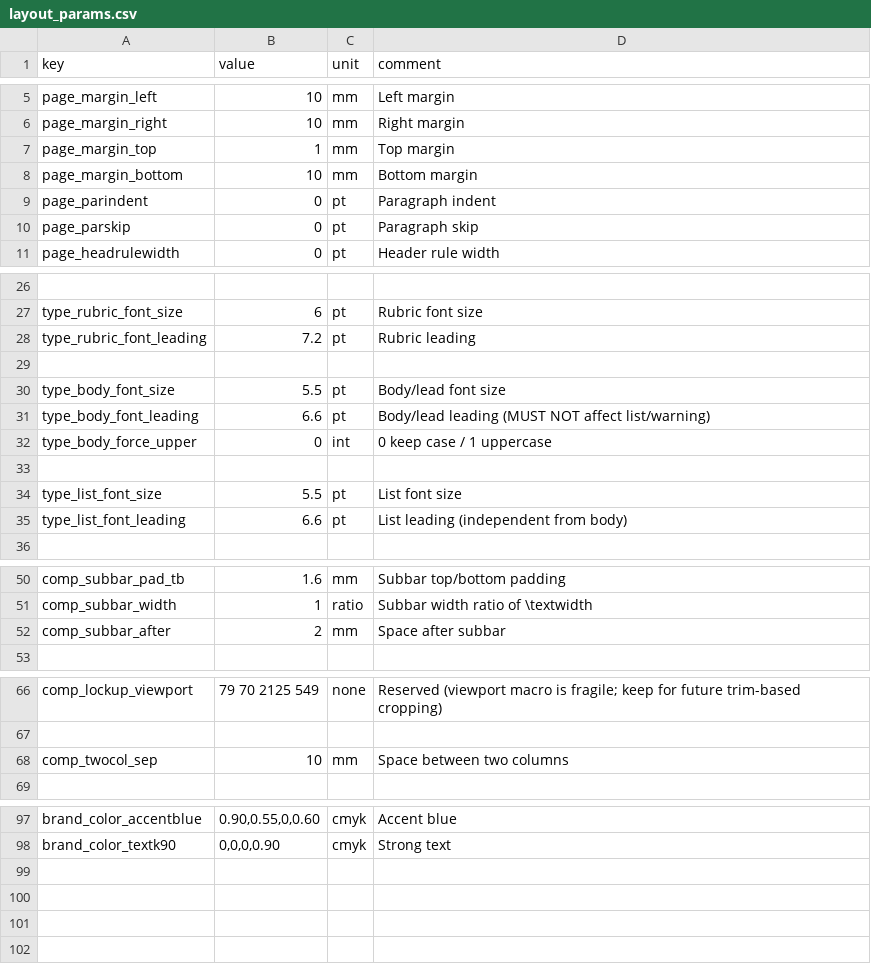
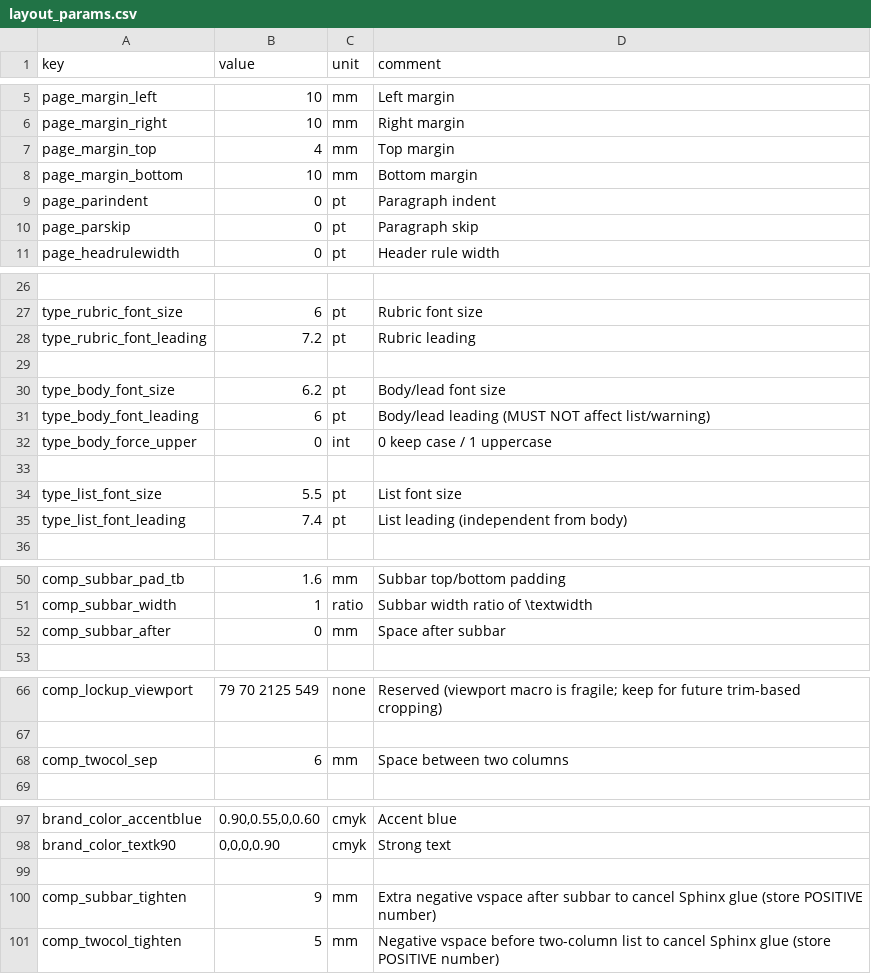
Before and after one commit to Bingboom/auto-manual, a CSV file: data/layout_params.csv, drawn as a sheet; only a part is shown, gaps mark what is left out; the diff covers the shown part only.

```diff
--- a/data/layout_params.csv
+++ b/data/layout_params.csv
@@ -6,3 +6,3 @@ page_margin_left,10,mm,Left margin
 page_margin_right,10,mm,Right margin
-page_margin_top,1,mm,Top margin
+page_margin_top,4,mm,Top margin
 page_margin_bottom,10,mm,Bottom margin
@@ -29,4 +29,4 @@ type_rubric_font_leading,7.2,pt,Rubric leading
 ,,,
-type_body_font_size,5.5,pt,Body/lead font size
-type_body_font_leading,6.6,pt,Body/lead leading (MUST NOT affect list/warning)
+type_body_font_size,6.2,pt,Body/lead font size
+type_body_font_leading,6,pt,Body/lead leading (MUST NOT affect list/warning)
 type_body_force_upper,0,int,0 keep case / 1 uppercase
@@ -34,3 +34,3 @@ type_body_force_upper,0,int,0 keep case / 1 uppercase
 type_list_font_size,5.5,pt,List font size
-type_list_font_leading,6.6,pt,List leading (independent from body)
+type_list_font_leading,7.4,pt,List leading (independent from body)
 ,,,
@@ -51,3 +51,3 @@ comp_subbar_pad_tb,1.6,mm,Subbar top/bottom padding
 comp_subbar_width,1,ratio,Subbar width ratio of \textwidth
-comp_subbar_after,2,mm,Space after subbar
+comp_subbar_after,0,mm,Space after subbar
 ,,,
@@ -67,3 +67,3 @@ comp_lockup_viewport,79 70 2125 549,none,Reserved (viewport macro is fragile; ke
 ,,,
-comp_twocol_sep,10,mm,Space between two columns
+comp_twocol_sep,6,mm,Space between two columns
 ,,,
@@ -98 +98,4 @@ brand_color_accentblue,"0.90,0.55,0,0.60",cmyk,Accent blue
 brand_color_textk90,"0,0,0,0.90",cmyk,Strong text
+,,,
+comp_subbar_tighten,9,mm,Extra negative vspace after subbar to cancel Sphinx glue (store POSITIVE number)
+comp_twocol_tighten,5,mm,Negative vspace before two-column list to cancel Sphinx glue (store POSITIVE number)
```
Also changed, not shown: 2 edited cells elsewhere in this file, 13 other files.
